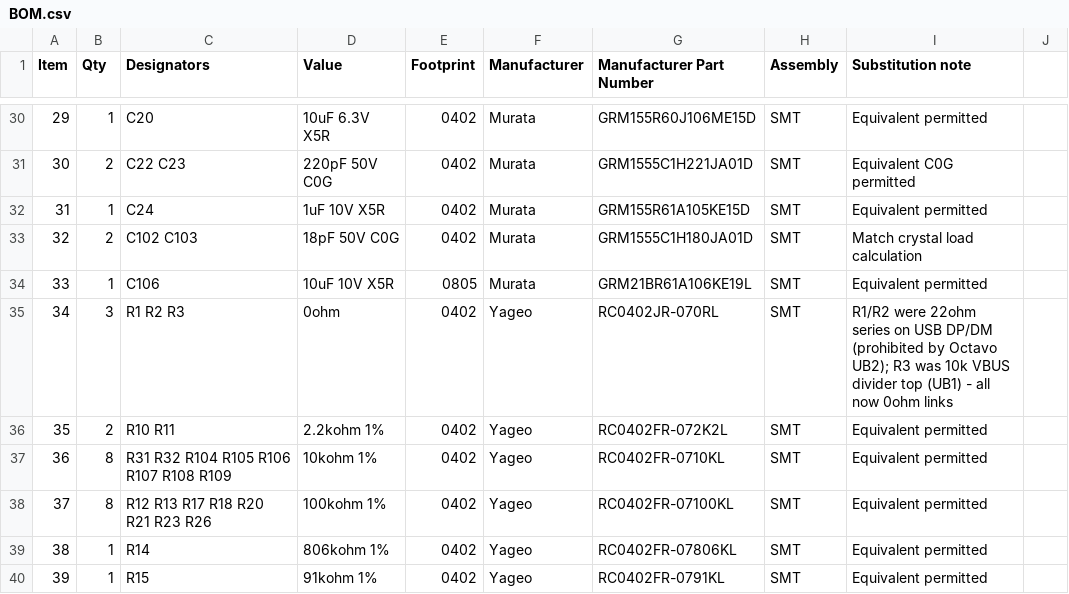
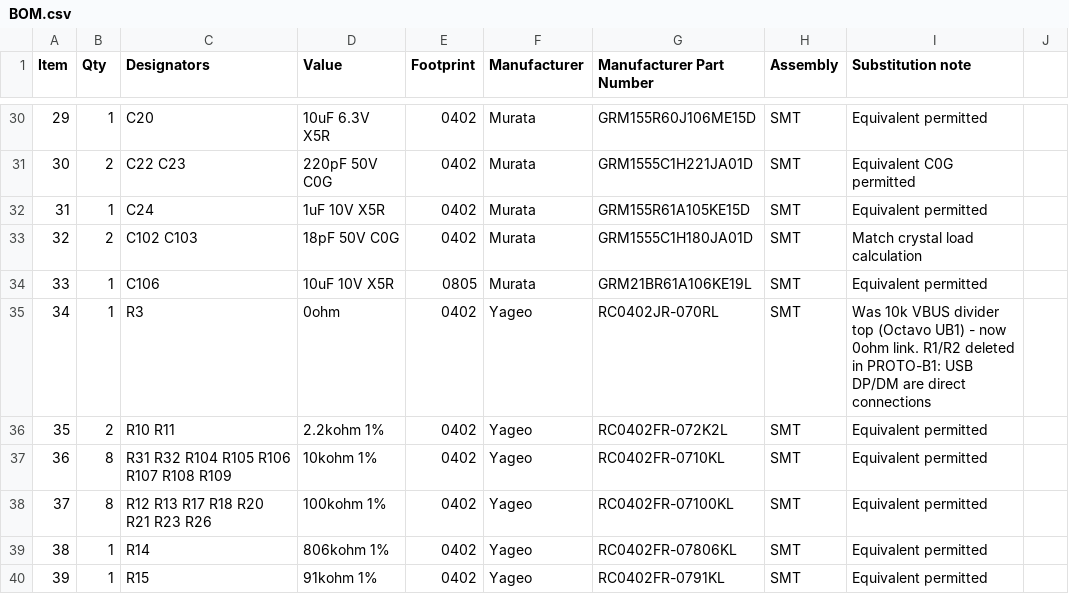
Before and after one commit to cameo-5958/pokeboy, a CSV file: hardware/manufacturing/pcbway/BOM.csv, drawn as a sheet; only a part is shown, gaps mark what is left out.

Commit message:
Fix stale counts after R1/R2 deletion
BOM row 34 still listed deleted R1/R2 (now R3 only, qty 1); placement
counts corrected everywhere to 102 placements / 111 footprints / 6
pad-only (were 103/113/7 from before the PROTO-B1 changes). Gerbers
zip repacked for the LAYERS.txt count fix; gerber/drill layers
byte-identical.

```diff
--- a/hardware/manufacturing/pcbway/BOM.csv
+++ b/hardware/manufacturing/pcbway/BOM.csv
@@ -34,3 +34,3 @@ Item,Qty,Designators,Value,Footprint,Manufacturer,Manufacturer Part Number,Assem
 33,1,C106,10uF 10V X5R,0805,Murata,GRM21BR61A106KE19L,SMT,Equivalent permitted
-34,3,R1 R2 R3,0ohm,0402,Yageo,RC0402JR-070RL,SMT,R1/R2 were 22ohm series on USB DP/DM (prohibited by Octavo UB2); R3 was 10k VBUS divider top (UB1) - all now 0ohm links
+34,1,R3,0ohm,0402,Yageo,RC0402JR-070RL,SMT,Was 10k VBUS divider top (Octavo UB1) - now 0ohm link. R1/R2 deleted in PROTO-B1: USB DP/DM are direct connections
 35,2,R10 R11,2.2kohm 1%,0402,Yageo,RC0402FR-072K2L,SMT,Equivalent permitted
```
Also changed, not shown: hardware/manufacturing/pcbway/PCB_SPEC.csv, 4 other files.
